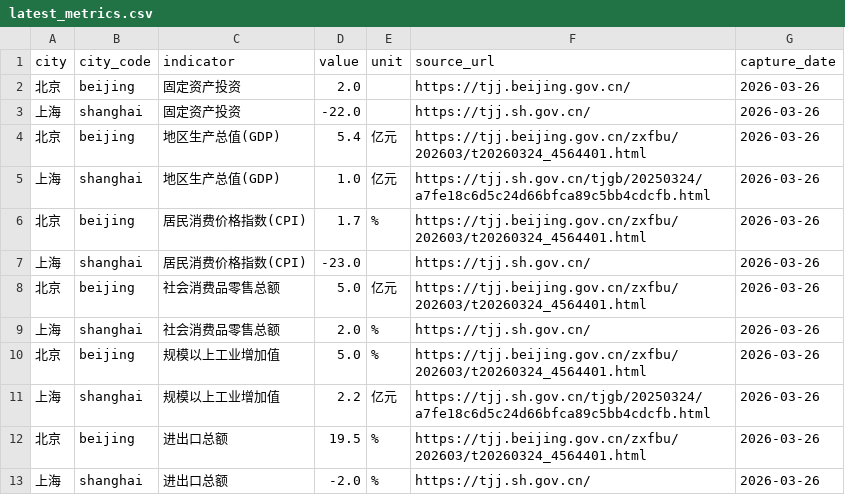
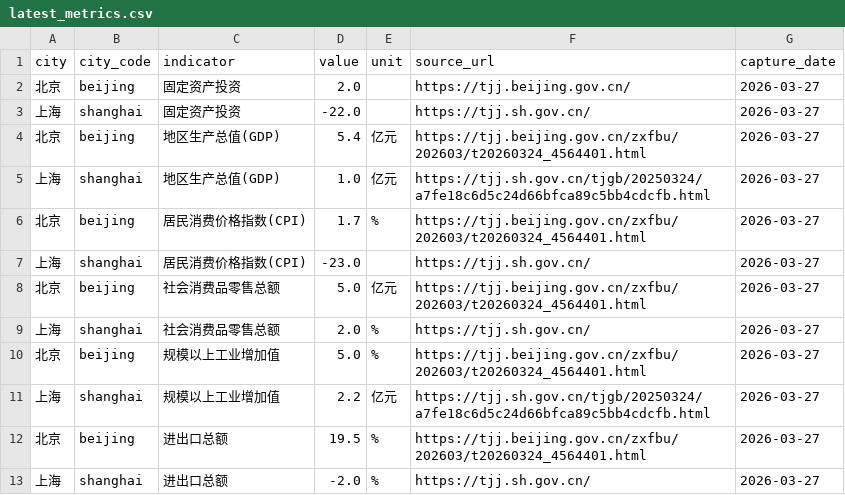
Before and after one commit to verymark/bj-sh-dashboard, a CSV file: data/latest_metrics.csv, drawn as a sheet.

```diff
--- a/data/latest_metrics.csv
+++ b/data/latest_metrics.csv
@@ -1,13 +1,13 @@
 city,city_code,indicator,value,unit,source_url,capture_date
-北京,beijing,固定资产投资,2.0,,https://tjj.beijing.gov.cn/,2026-03-26
-上海,shanghai,固定资产投资,-22.0,,https://tjj.sh.gov.cn/,2026-03-26
-北京,beijing,地区生产总值(GDP),5.4,亿元,https://tjj.beijing.gov.cn/zxfbu/202603/t20260324_4564401.html,2026-03-26
-上海,shanghai,地区生产总值(GDP),1.0,亿元,https://tjj.sh.gov.cn/tjgb/20250324/a7fe18c6d5c24d66bfca89c5bb4cdcfb.html,2026-03-26
-北京,beijing,居民消费价格指数(CPI),1.7,%,https://tjj.beijing.gov.cn/zxfbu/202603/t20260324_4564401.html,2026-03-26
-上海,shanghai,居民消费价格指数(CPI),-23.0,,https://tjj.sh.gov.cn/,2026-03-26
-北京,beijing,社会消费品零售总额,5.0,亿元,https://tjj.beijing.gov.cn/zxfbu/202603/t20260324_4564401.html,2026-03-26
-上海,shanghai,社会消费品零售总额,2.0,%,https://tjj.sh.gov.cn/,2026-03-26
-北京,beijing,规模以上工业增加值,5.0,%,https://tjj.beijing.gov.cn/zxfbu/202603/t20260324_4564401.html,2026-03-26
-上海,shanghai,规模以上工业增加值,2.2,亿元,https://tjj.sh.gov.cn/tjgb/20250324/a7fe18c6d5c24d66bfca89c5bb4cdcfb.html,2026-03-26
-北京,beijing,进出口总额,19.5,%,https://tjj.beijing.gov.cn/zxfbu/202603/t20260324_4564401.html,2026-03-26
-上海,shanghai,进出口总额,-2.0,%,https://tjj.sh.gov.cn/,2026-03-26
+北京,beijing,固定资产投资,2.0,,https://tjj.beijing.gov.cn/,2026-03-27
+上海,shanghai,固定资产投资,-22.0,,https://tjj.sh.gov.cn/,2026-03-27
+北京,beijing,地区生产总值(GDP),5.4,亿元,https://tjj.beijing.gov.cn/zxfbu/202603/t20260324_4564401.html,2026-03-27
+上海,shanghai,地区生产总值(GDP),1.0,亿元,https://tjj.sh.gov.cn/tjgb/20250324/a7fe18c6d5c24d66bfca89c5bb4cdcfb.html,2026-03-27
+北京,beijing,居民消费价格指数(CPI),1.7,%,https://tjj.beijing.gov.cn/zxfbu/202603/t20260324_4564401.html,2026-03-27
+上海,shanghai,居民消费价格指数(CPI),-23.0,,https://tjj.sh.gov.cn/,2026-03-27
+北京,beijing,社会消费品零售总额,5.0,亿元,https://tjj.beijing.gov.cn/zxfbu/202603/t20260324_4564401.html,2026-03-27
+上海,shanghai,社会消费品零售总额,2.0,%,https://tjj.sh.gov.cn/,2026-03-27
+北京,beijing,规模以上工业增加值,5.0,%,https://tjj.beijing.gov.cn/zxfbu/202603/t20260324_4564401.html,2026-03-27
+上海,shanghai,规模以上工业增加值,2.2,亿元,https://tjj.sh.gov.cn/tjgb/20250324/a7fe18c6d5c24d66bfca89c5bb4cdcfb.html,2026-03-27
+北京,beijing,进出口总额,19.5,%,https://tjj.beijing.gov.cn/zxfbu/202603/t20260324_4564401.html,2026-03-27
+上海,shanghai,进出口总额,-2.0,%,https://tjj.sh.gov.cn/,2026-03-27
```
Also changed, not shown: data/history.csv, 2 other files.
